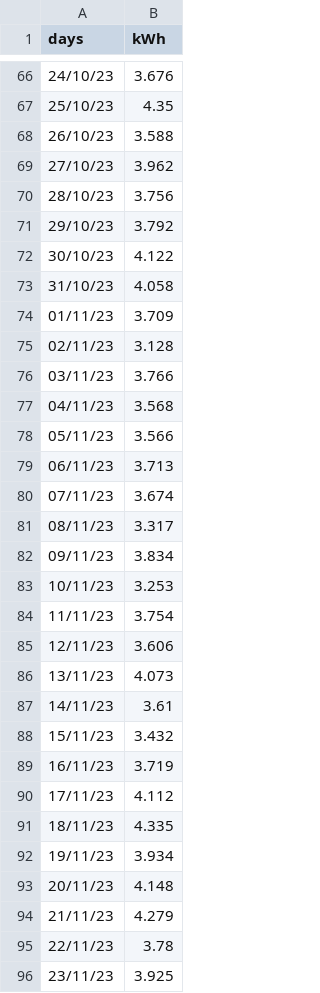
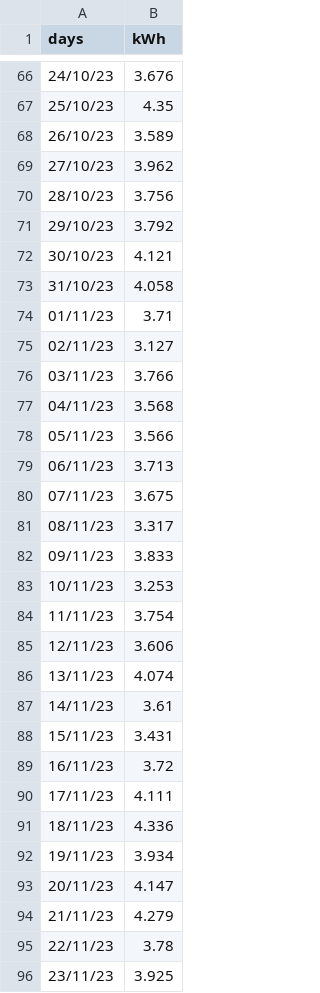
Before and after one commit to jdavid54/jupyter_notebooks2, a CSV file: df_grp.csv, drawn as a sheet; only a part is shown, gaps mark what is left out; the diff covers the shown part only.

```diff
--- a/df_grp.csv
+++ b/df_grp.csv
@@ -67,3 +67,3 @@ days,kWh
 25/10/23,4.35
-26/10/23,3.588
+26/10/23,3.589
 27/10/23,3.962
@@ -71,6 +71,6 @@ days,kWh
 29/10/23,3.792
-30/10/23,4.122
+30/10/23,4.121
 31/10/23,4.058
-01/11/23,3.709
-02/11/23,3.128
+01/11/23,3.71
+02/11/23,3.127
 03/11/23,3.766
@@ -79,5 +79,5 @@ days,kWh
 06/11/23,3.713
-07/11/23,3.674
+07/11/23,3.675
 08/11/23,3.317
-09/11/23,3.834
+09/11/23,3.833
 10/11/23,3.253
@@ -85,10 +85,10 @@ days,kWh
 12/11/23,3.606
-13/11/23,4.073
+13/11/23,4.074
 14/11/23,3.61
-15/11/23,3.432
-16/11/23,3.719
-17/11/23,4.112
-18/11/23,4.335
+15/11/23,3.431
+16/11/23,3.72
+17/11/23,4.111
+18/11/23,4.336
 19/11/23,3.934
-20/11/23,4.148
+20/11/23,4.147
 21/11/23,4.279
```
Also changed, not shown: 138 edited cells elsewhere in this file, 2 other files.
